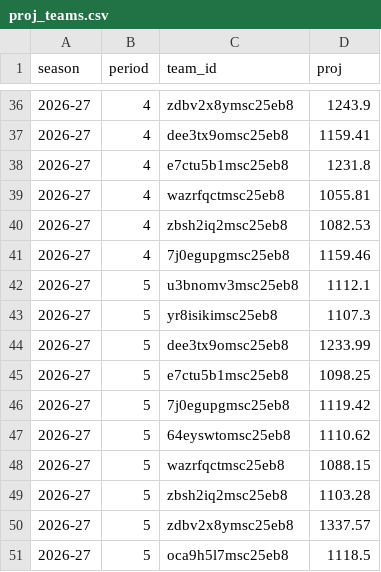
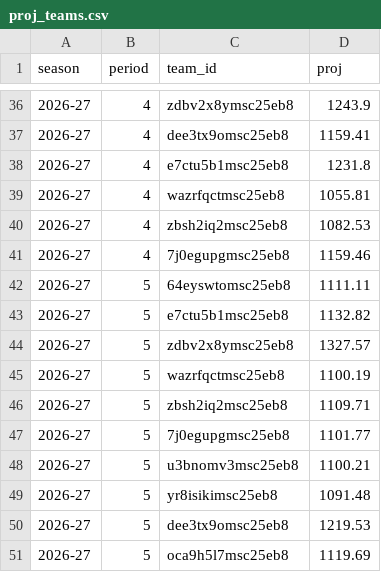
Before and after one commit to salty-api/fantrax-dashboard, a CSV file: data/proj_teams.csv, drawn as a sheet; only a part is shown, gaps mark what is left out.

```diff
--- a/data/proj_teams.csv
+++ b/data/proj_teams.csv
@@ -41,11 +41,11 @@ season,period,team_id,proj
 2026-27,4,7j0egupgmsc25eb8,1159.46
-2026-27,5,u3bnomv3msc25eb8,1112.1
-2026-27,5,yr8isikimsc25eb8,1107.3
-2026-27,5,dee3tx9omsc25eb8,1233.99
-2026-27,5,e7ctu5b1msc25eb8,1098.25
-2026-27,5,7j0egupgmsc25eb8,1119.42
-2026-27,5,64eyswtomsc25eb8,1110.62
-2026-27,5,wazrfqctmsc25eb8,1088.15
-2026-27,5,zbsh2iq2msc25eb8,1103.28
-2026-27,5,zdbv2x8ymsc25eb8,1337.57
-2026-27,5,oca9h5l7msc25eb8,1118.5
+2026-27,5,64eyswtomsc25eb8,1111.11
+2026-27,5,e7ctu5b1msc25eb8,1132.82
+2026-27,5,zdbv2x8ymsc25eb8,1327.57
+2026-27,5,wazrfqctmsc25eb8,1100.19
+2026-27,5,zbsh2iq2msc25eb8,1109.71
+2026-27,5,7j0egupgmsc25eb8,1101.77
+2026-27,5,u3bnomv3msc25eb8,1100.21
+2026-27,5,yr8isikimsc25eb8,1091.48
+2026-27,5,dee3tx9omsc25eb8,1219.53
+2026-27,5,oca9h5l7msc25eb8,1119.69
```
Also changed, not shown: data/proj_players.csv, 5 other files.
